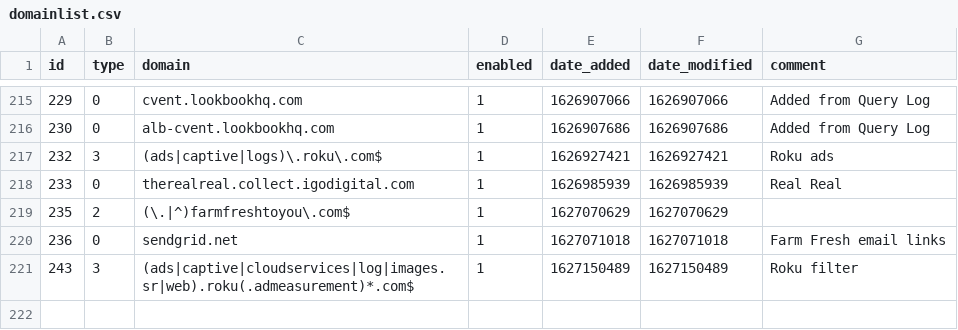
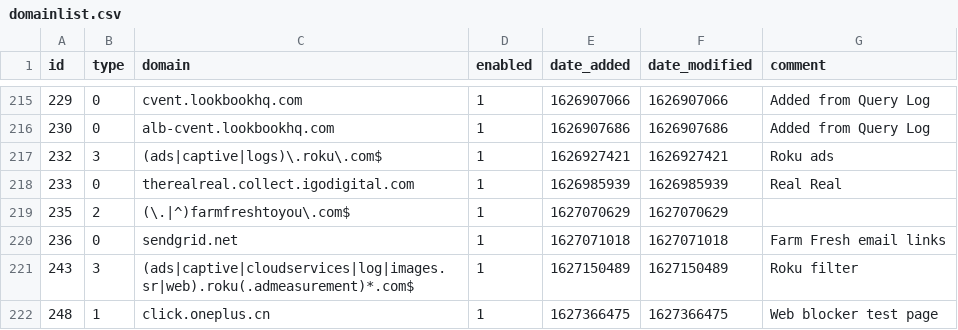
Before and after one commit to dhcpserver/my-pihole-lists, a CSV file: domainlist.csv, drawn as a sheet; only a part is shown, gaps mark what is left out.

Commit message:
Updated July 27, 2021  6:28AM

```diff
--- a/domainlist.csv
+++ b/domainlist.csv
@@ -221 +221,2 @@ id,type,domain,enabled,date_added,date_modified,comment
 243,3,(ads|captive|cloudservices|log|images.sr|web).roku(.admeasurement)*.com$,1,1627150489,1627150489,"Roku filter"
+248,1,click.oneplus.cn,1,1627366475,1627366475,"Web blocker test page"
```
